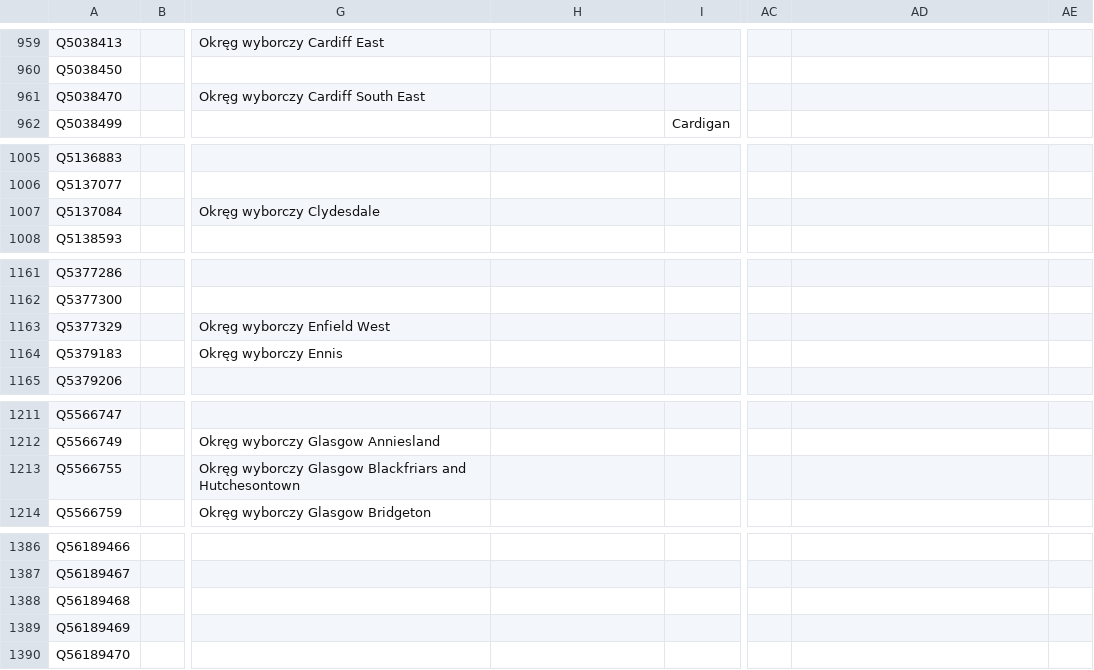
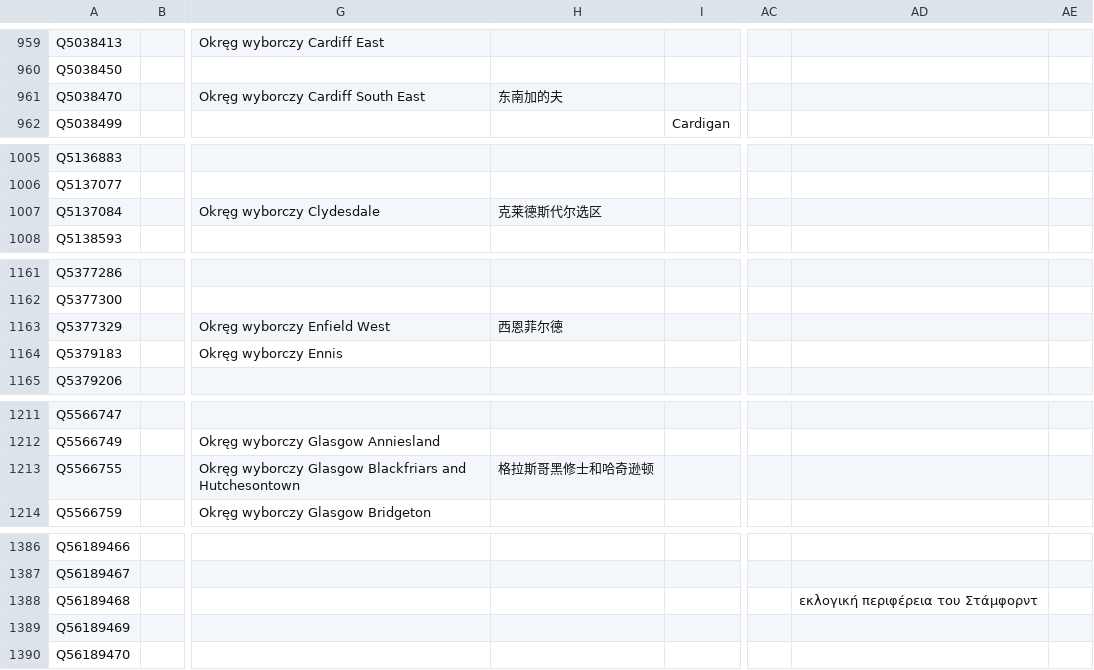
Before and after one commit to loudspeek/representa, a CSV file: data/UK/Commons/sources/morph/areas.csv, drawn as a sheet; only a part is shown, gaps mark what is left out; the diff covers the shown part only; the diff names each change by its address in the sheet, - before the commit and + after, or states it on an @@ line.

```diff
--- a/data/UK/Commons/sources/morph/areas.csv
+++ b/data/UK/Commons/sources/morph/areas.csv
-H961: (empty)
+H961: 东南加的夫
-H1007: (empty)
+H1007: 克莱德斯代尔选区
-H1163: (empty)
+H1163: 西恩菲尔德
-H1213: (empty)
+H1213: 格拉斯哥黑修士和哈奇逊顿
-AD1388: (empty)
+AD1388: εκλογική περιφέρεια του Στάμφορντ
```
Also changed, not shown: 20 edited cells elsewhere in this file, 4 other files.
